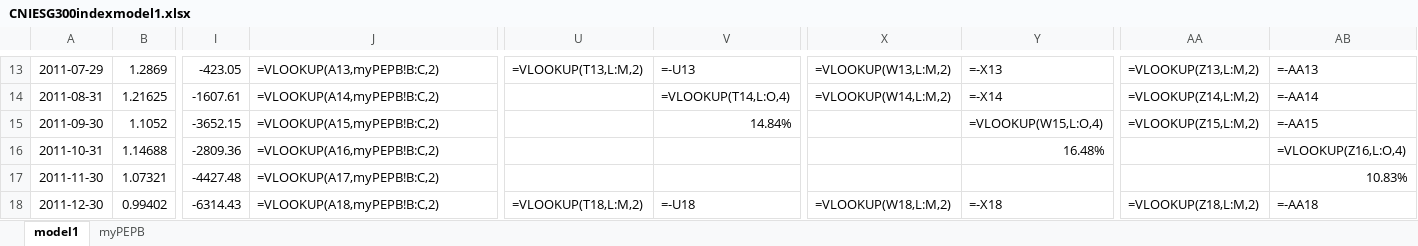
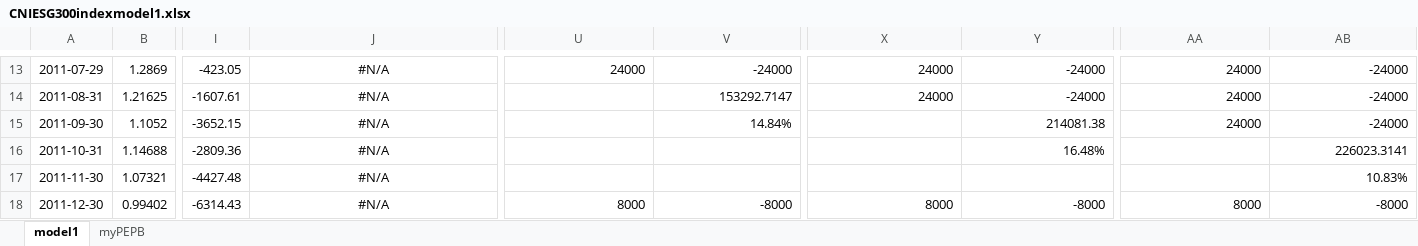
Before and after one commit to laienwei/valuationquan, an Excel workbook: lai/valuationquan/CNIESG300index/CNIESG300indexmodel1.xlsx, sheet model1, drawn as a sheet; only a part is shown, gaps mark what is left out; values as stored, in another font and other column widths than the file's, no borders; formulas without a stored value are shown as written; charts and pictures not drawn; the diff covers the shown part only; the diff names each change by its address in the sheet, - before the commit and + after, or states it on an @@ line.

```diff
--- a/lai/valuationquan/CNIESG300index/CNIESG300indexmodel1.xlsx (sheet model1)
+++ b/lai/valuationquan/CNIESG300index/CNIESG300indexmodel1.xlsx (sheet model1)
-J13:J18 alignment: left
+J13:J18 alignment: center
-J13: =VLOOKUP(A13,myPEPB!B:C,2)
+J13: #N/A
-U13: =VLOOKUP(T13,L:M,2)
+U13: 24000
-V13: =-U13
+V13: -24000
-X13: =VLOOKUP(W13,L:M,2)
+X13: 24000
-Y13: =-X13
+Y13: -24000
-AA13: =VLOOKUP(Z13,L:M,2)
+AA13: 24000
-AB13: =-AA13
+AB13: -24000
-J14: =VLOOKUP(A14,myPEPB!B:C,2)
+J14: #N/A
-V14: =VLOOKUP(T14,L:O,4)
+V14: 153292.7147
-X14: =VLOOKUP(W14,L:M,2)
+X14: 24000
-Y14: =-X14
+Y14: -24000
-AA14: =VLOOKUP(Z14,L:M,2)
+AA14: 24000
-AB14: =-AA14
+AB14: -24000
-J15: =VLOOKUP(A15,myPEPB!B:C,2)
+J15: #N/A
-Y15: =VLOOKUP(W15,L:O,4)
+Y15: 214081.38
-AA15: =VLOOKUP(Z15,L:M,2)
+AA15: 24000
-AB15: =-AA15
+AB15: -24000
-J16: =VLOOKUP(A16,myPEPB!B:C,2)
+J16: #N/A
-AB16: =VLOOKUP(Z16,L:O,4)
+AB16: 226023.3141
-J17: =VLOOKUP(A17,myPEPB!B:C,2)
+J17: #N/A
-J18: =VLOOKUP(A18,myPEPB!B:C,2)
+J18: #N/A
-U18: =VLOOKUP(T18,L:M,2)
+U18: 8000
-V18: =-U18
+V18: -8000
-X18: =VLOOKUP(W18,L:M,2)
+X18: 8000
-Y18: =-X18
+Y18: -8000
-AA18: =VLOOKUP(Z18,L:M,2)
+AA18: 8000
-AB18: =-AA18
+AB18: -8000
```
Also changed, not shown: 359 edited cells and cell formats elsewhere in this sheet, sheet myPEPB, charts or pictures, lai/valuationquan/CNIESG300index/CNIESG300indexmodel1cn.xlsx, lai/valuationquan/szseinnovation100index/szseinnovation100indexmodel1.xlsx, 3 other files.
